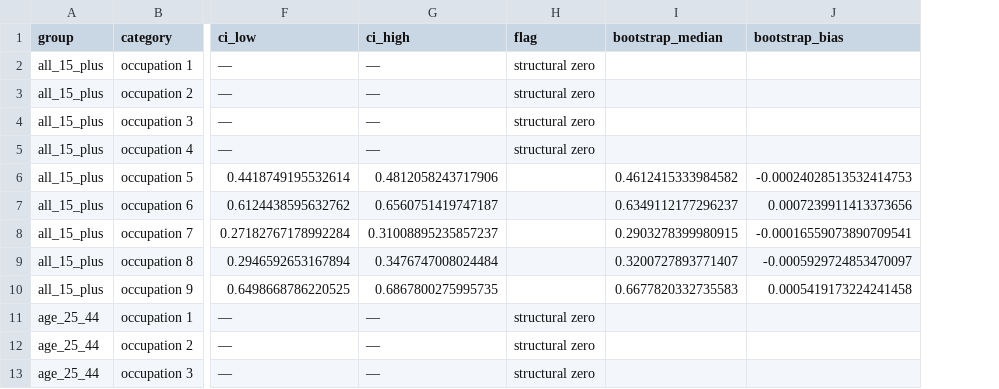
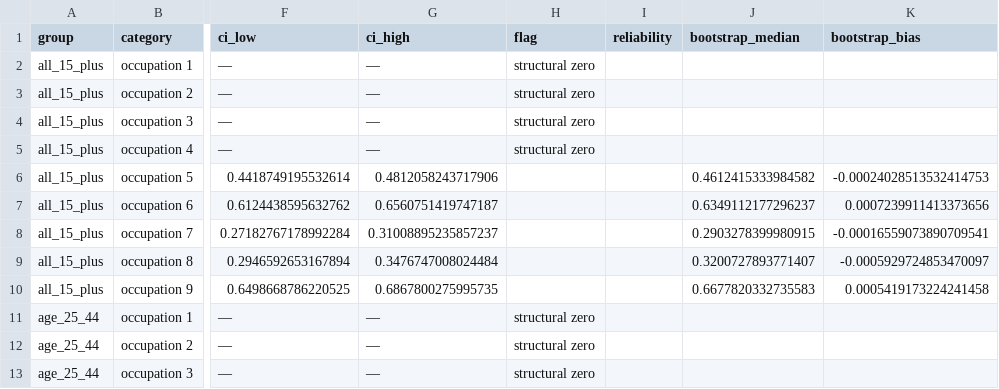
Before and after one commit to sarimkhan4/HunarLens, a CSV file: reports/tables/skills_mismatch_by_occupation.csv, drawn as a sheet; only a part is shown, gaps mark what is left out; the diff names each change by its address in the sheet, - before the commit and + after, or states it on an @@ line.

```diff
--- a/reports/tables/skills_mismatch_by_occupation.csv
+++ b/reports/tables/skills_mismatch_by_occupation.csv
+column I (reliability), empty
```
Also changed, not shown: reports/tables/skills_mode_stability.csv, reports/tables/skills_reproduction.csv, 12 other files.
